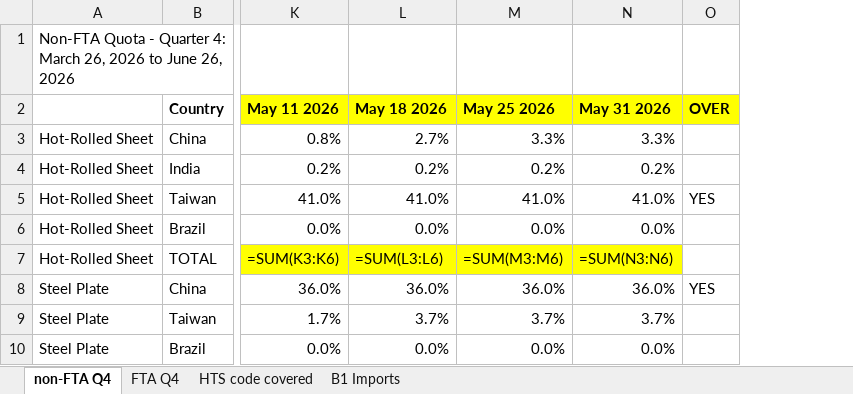
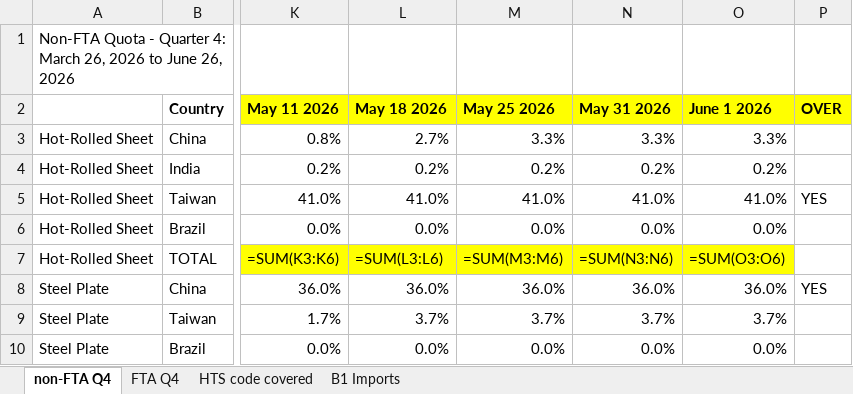
Before and after one commit to salt0401/Canada-Quota, an Excel workbook: data/canada_trq_tracker.xlsx, sheet non-FTA Q4, drawn as a sheet; only a part is shown, gaps mark what is left out; values as stored, in another font and other column widths than the file's, no borders; formulas without a stored value are shown as written; the diff names each change by its address in the sheet, - before the commit and + after, or states it on an @@ line.

```diff
--- a/data/canada_trq_tracker.xlsx (sheet non-FTA Q4)
+++ b/data/canada_trq_tracker.xlsx (sheet non-FTA Q4)
+column O (June 1 2026), rows 3-10: 3.3% | 0.2% | 41.0% | 0.0% | =SUM(O3:O6) | 36.0% | 3.7% | 0.0%
```
Also changed, not shown: sheet B1 Imports, sheet FTA Q4.
